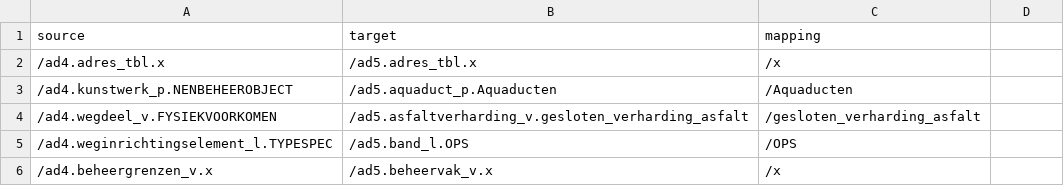
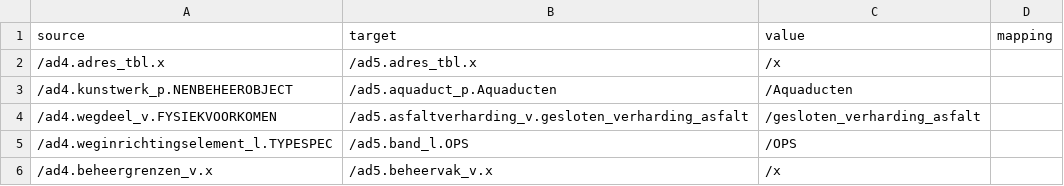
Before and after one commit to provincieNH/provincieNH.github.io, a CSV file: databeheer/mapping-ad4-ad5-alles.csv, drawn as a sheet; only a part is shown.

```diff
--- a/databeheer/mapping-ad4-ad5-alles.csv
+++ b/databeheer/mapping-ad4-ad5-alles.csv
@@ -1,2 +1,2 @@
-source,target,mapping
+source,target,value,mapping
 /ad4.adres_tbl.x,/ad5.adres_tbl.x,/x
```
Also changed, not shown: 1 other file.
